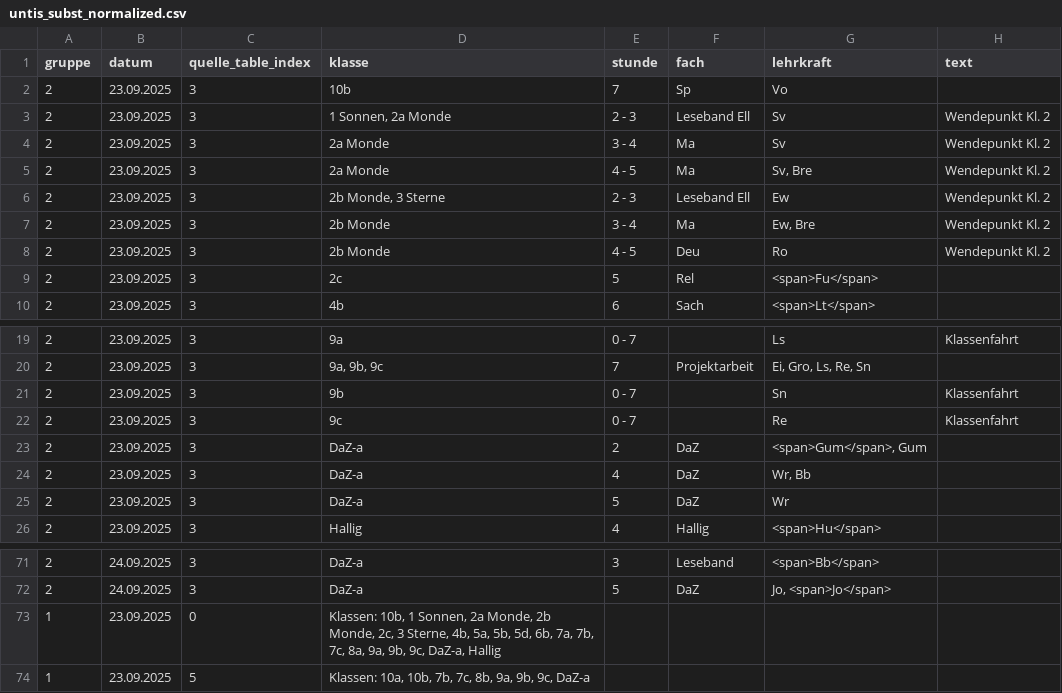
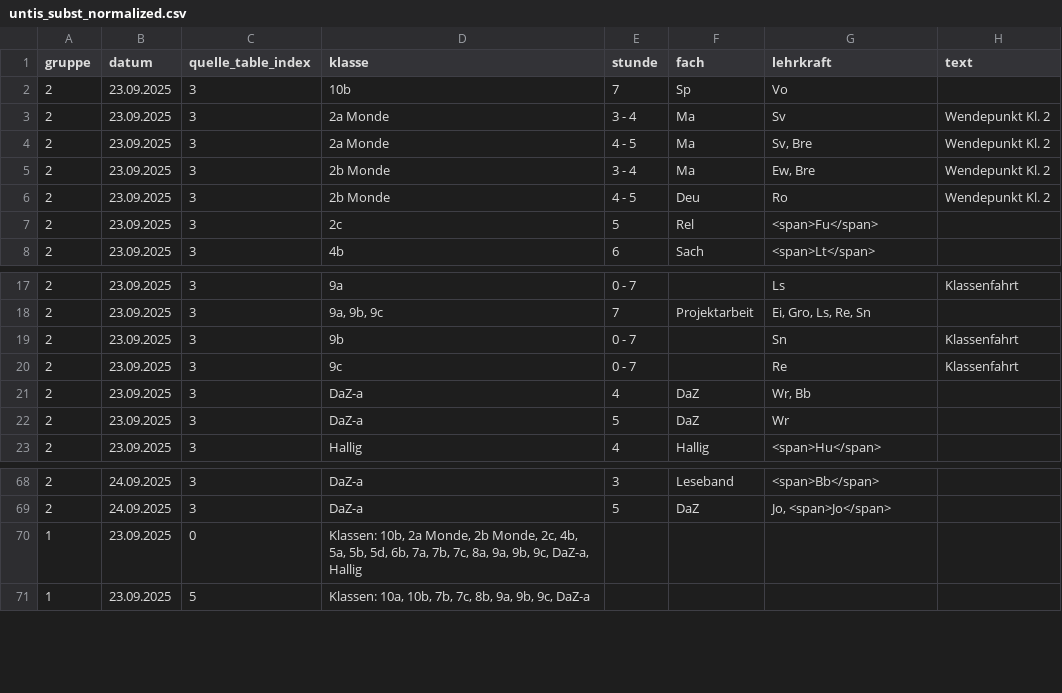
Before and after one commit to iluvatar80/untis-monitor, a CSV file: docs/untis_subst_normalized.csv, drawn as a sheet; only a part is shown, gaps mark what is left out.

```diff
--- a/docs/untis_subst_normalized.csv
+++ b/docs/untis_subst_normalized.csv
@@ -2,6 +2,4 @@
 2,23.09.2025,3,10b,7,Sp,Vo,
-2,23.09.2025,3,"1 Sonnen, 2a Monde",2 - 3,Leseband Ell,Sv,Wendepunkt Kl. 2
 2,23.09.2025,3,2a Monde,3 - 4,Ma,Sv,Wendepunkt Kl. 2
 2,23.09.2025,3,2a Monde,4 - 5,Ma,"Sv, Bre",Wendepunkt Kl. 2
-2,23.09.2025,3,"2b Monde, 3 Sterne",2 - 3,Leseband Ell,Ew,Wendepunkt Kl. 2
 2,23.09.2025,3,2b Monde,3 - 4,Ma,"Ew, Bre",Wendepunkt Kl. 2
@@ -22,3 +20,2 @@
 2,23.09.2025,3,9c,0 - 7,,Re,Klassenfahrt
-2,23.09.2025,3,DaZ-a,2,DaZ,"<span>Gum</span>, Gum",
 2,23.09.2025,3,DaZ-a,4,DaZ,"Wr, Bb",
@@ -72,3 +69,3 @@
 2,24.09.2025,3,DaZ-a,5,DaZ,"Jo, <span>Jo</span>",
-1,23.09.2025,0,"Klassen: 10b, 1 Sonnen, 2a Monde, 2b Monde, 2c, 3 Sterne, 4b, 5a, 5b, 5d, 6b, 7a, 7b, 7c, 8a, 9a, 9b, 9c, DaZ-a, Hallig",,,,
+1,23.09.2025,0,"Klassen: 10b, 2a Monde, 2b Monde, 2c, 4b, 5a, 5b, 5d, 6b, 7a, 7b, 7c, 8a, 9a, 9b, 9c, DaZ-a, Hallig",,,,
 1,23.09.2025,5,"Klassen: 10a, 10b, 7b, 7c, 8b, 9a, 9b, 9c, DaZ-a",,,,
```
Also changed, not shown: docs/webuntis_subst.csv, 6 other files.
